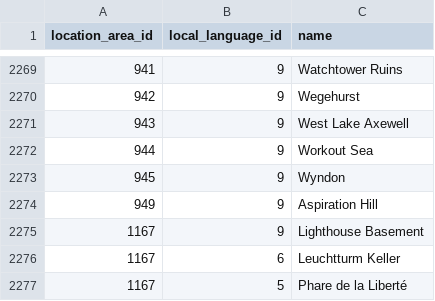
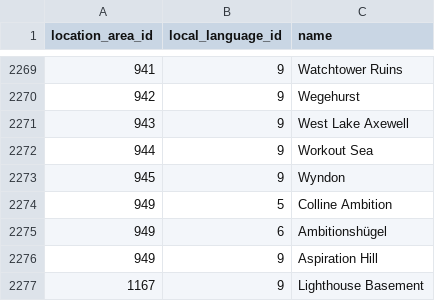
Before and after one commit to jemarq04/pokeapi, a CSV file: data/v2/csv/location_area_prose.csv, drawn as a sheet; only a part is shown, gaps mark what is left out; the shorter side is filled out with more unchanged rows.

Commit message:
feat: remove aspiration-hill location and add new obsidian-fieldlands location. add aspiration-hill location area to new location
The intent is to do this for every location area in PLA, so that the
areas are tied to the locations they're found within for clarity.

```diff
--- a/data/v2/csv/location_area_prose.csv
+++ b/data/v2/csv/location_area_prose.csv
@@ -2273,2 +2273,4 @@ location_area_id,local_language_id,name
 945,9,Wyndon
+949,5,Colline Ambition
+949,6,Ambitionshügel
 949,9,Aspiration Hill
```
Also changed, not shown: 3 other files.
